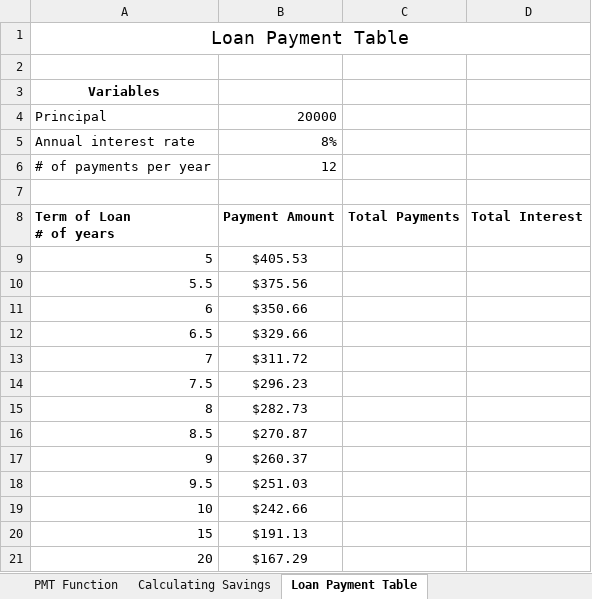
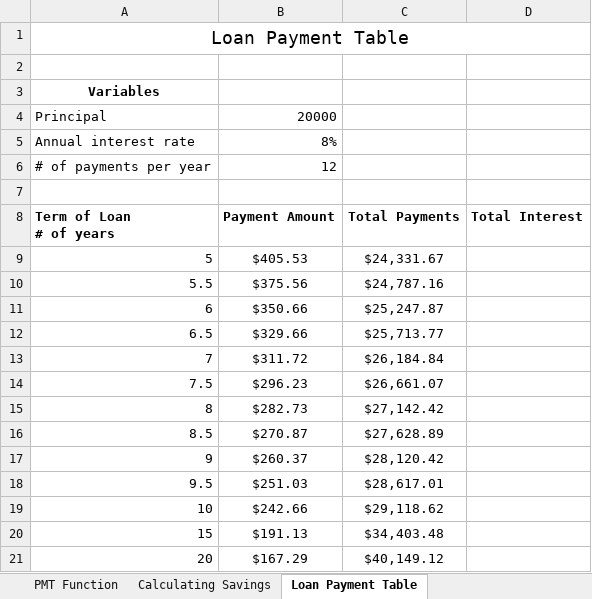
Before and after one commit to dikshab/BUS-140, an Excel workbook: Class Demo Files/Excel Ch2b/PMT function.xlsx, sheet Loan Payment Table, drawn as a sheet; values as stored, in another font and other column widths than the file's, no borders; the diff names each change by its address in the sheet, - before the commit and + after, or states it on an @@ line.

Commit message:
demo file updated

```diff
--- a/Class Demo Files/Excel Ch2b/PMT function.xlsx (sheet Loan Payment Table)
+++ b/Class Demo Files/Excel Ch2b/PMT function.xlsx (sheet Loan Payment Table)
-C9: (empty)
+C9: $24,331.67
-C10: (empty)
+C10: $24,787.16
-C11: (empty)
+C11: $25,247.87
-C12: (empty)
+C12: $25,713.77
-C13: (empty)
+C13: $26,184.84
-C14: (empty)
+C14: $26,661.07
-C15: (empty)
+C15: $27,142.42
-C16: (empty)
+C16: $27,628.89
-C17: (empty)
+C17: $28,120.42
-C18: (empty)
+C18: $28,617.01
-C19: (empty)
+C19: $29,118.62
-C20: (empty)
+C20: $34,403.48
-C21: (empty)
+C21: $40,149.12
```
Also changed, not shown: Class Demo Files/Excel Ch2b/IFPractice.xlsx.
